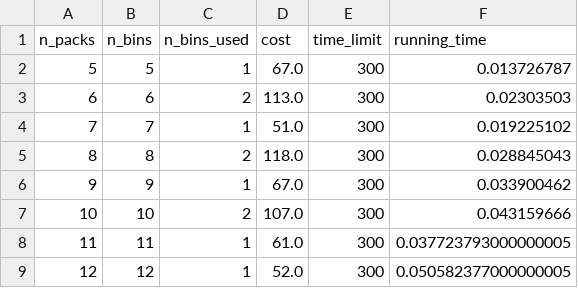
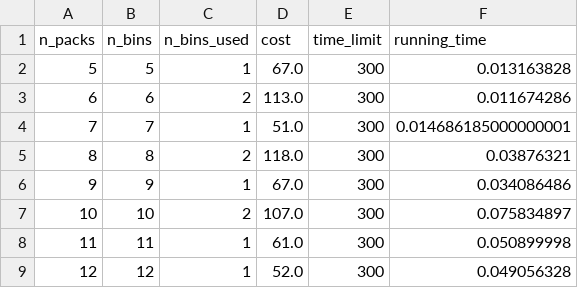
Before and after one commit to phannhat17/mini-project-optimization, a CSV file: output/CP_model/results.csv, drawn as a sheet; the diff names each change by its address in the sheet, - before the commit and + after, or states it on an @@ line.

Commit message:
update the first test csv file

```diff
--- a/output/CP_model/results.csv
+++ b/output/CP_model/results.csv
-F2 (running_time): 0.013726787
+F2 (running_time): 0.013163828
-F3 (running_time): 0.02303503
+F3 (running_time): 0.011674286
-F4 (running_time): 0.019225102
+F4 (running_time): 0.014686185000000001
-F5 (running_time): 0.028845043
+F5 (running_time): 0.03876321
-F6 (running_time): 0.033900462
+F6 (running_time): 0.034086486
-F7 (running_time): 0.043159666
+F7 (running_time): 0.075834897
-F8 (running_time): 0.037723793000000005
+F8 (running_time): 0.050899998
-F9 (running_time): 0.050582377000000005
+F9 (running_time): 0.049056328
```
